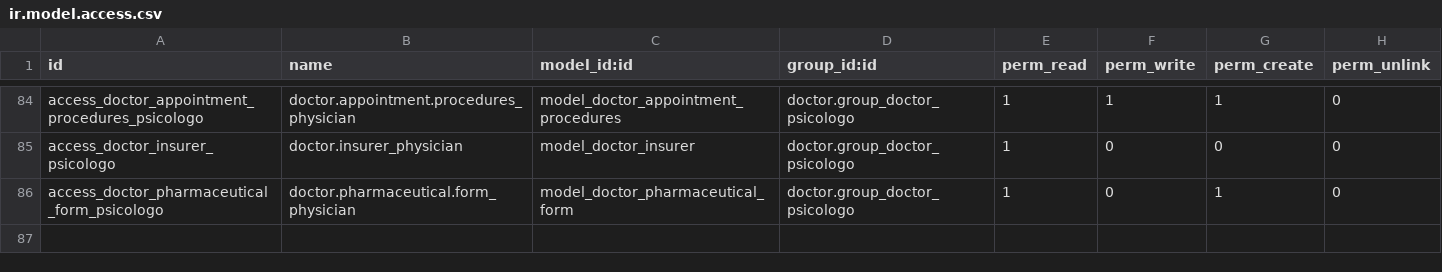
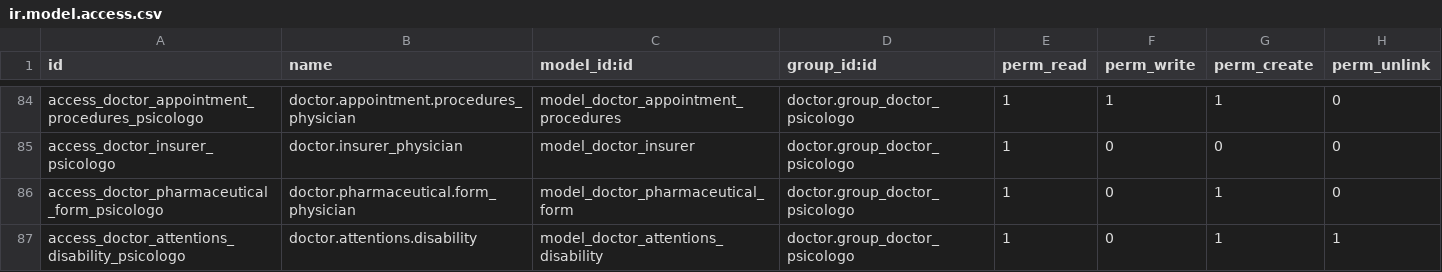
Before and after one commit to hivam/doctor, a CSV file: security/ir.model.access.csv, drawn as a sheet; only a part is shown, gaps mark what is left out; the diff names each change by its address in the sheet, - before the commit and + after, or states it on an @@ line.

Commit message:
agregando permisos disabilty a psicologo'

```diff
--- a/security/ir.model.access.csv
+++ b/security/ir.model.access.csv
+row 87: access_doctor_attentions_disability_psicologo | doctor.attentions.disability | model_doctor_attentions_disability | doctor.group_doctor_psicologo | 1 | 0 | 1 | 1
```
